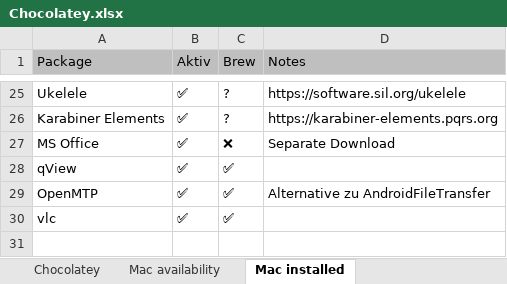
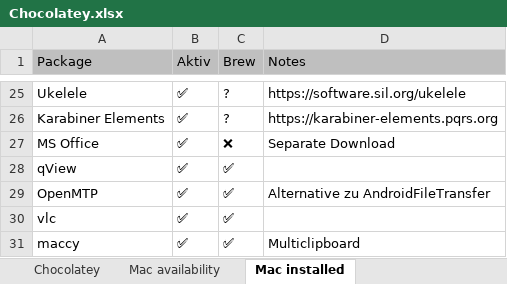
Before and after one commit to psicho2000/wiki, an Excel workbook: Settings/Chocolatey/Chocolatey.xlsx, sheet Mac installed, drawn as a sheet; only a part is shown, gaps mark what is left out; values as stored, in another font and other column widths than the file's, no borders; the diff names each change by its address in the sheet, - before the commit and + after, or states it on an @@ line.

Commit message:
feat: add Maccy settings

```diff
--- a/Settings/Chocolatey/Chocolatey.xlsx (sheet Mac installed)
+++ b/Settings/Chocolatey/Chocolatey.xlsx (sheet Mac installed)
+row 31: maccy | ✅ | ✅ | Multiclipboard
```
Also changed, not shown: 1 other file.
